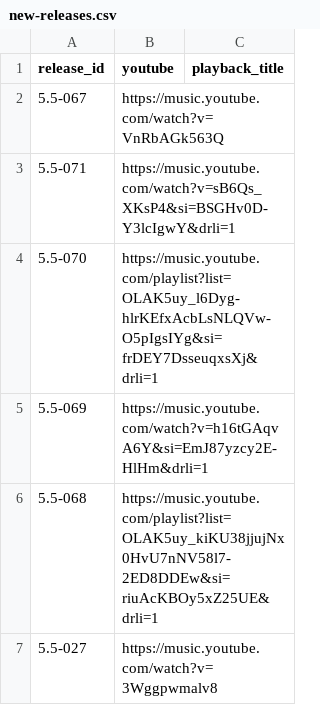
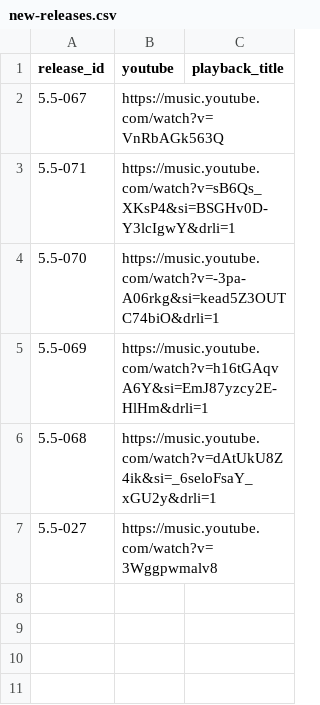
Before and after one commit to NotRithik/fivepointfive-content, a CSV file: content/new-releases.csv, drawn as a sheet.

Commit message:
Update URLs for new releases in CSV file

```diff
--- a/content/new-releases.csv
+++ b/content/new-releases.csv
@@ -3,5 +3,5 @@ release_id,youtube,playback_title
 5.5-071,https://music.youtube.com/watch?v=sB6Qs_XKsP4&si=BSGHv0D-Y3lcIgwY&drli=1,
-5.5-070,https://music.youtube.com/playlist?list=OLAK5uy_l6Dyg-hlrKEfxAcbLsNLQVw-O5pIgsIYg&si=frDEY7DsseuqxsXj&drli=1,
+5.5-070,https://music.youtube.com/watch?v=-3pa-A06rkg&si=kead5Z3OUTC74biO&drli=1,
 5.5-069,https://music.youtube.com/watch?v=h16tGAqvA6Y&si=EmJ87yzcy2E-HlHm&drli=1,
-5.5-068,https://music.youtube.com/playlist?list=OLAK5uy_kiKU38jjujNx0HvU7nNV58l7-2ED8DDEw&si=riuAcKBOy5xZ25UE&drli=1,
+5.5-068,https://music.youtube.com/watch?v=dAtUkU8Z4ik&si=_6seloFsaY_xGU2y&drli=1,
 5.5-027,https://music.youtube.com/watch?v=3Wggpwmalv8,
```
